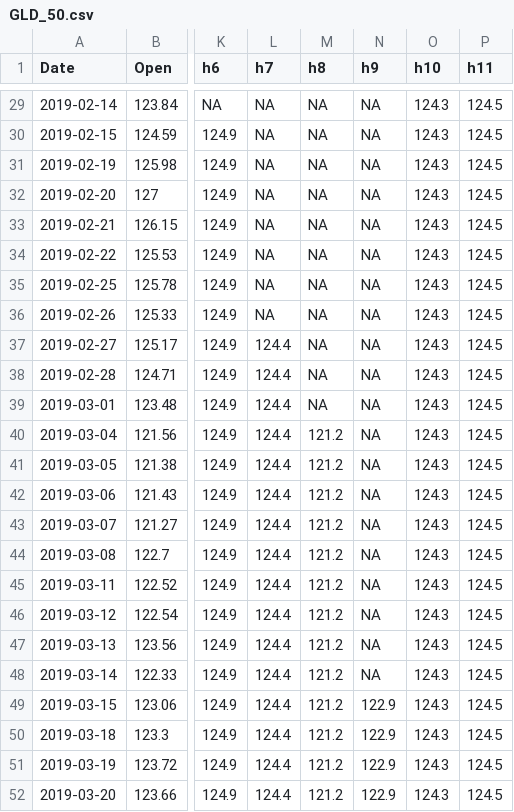
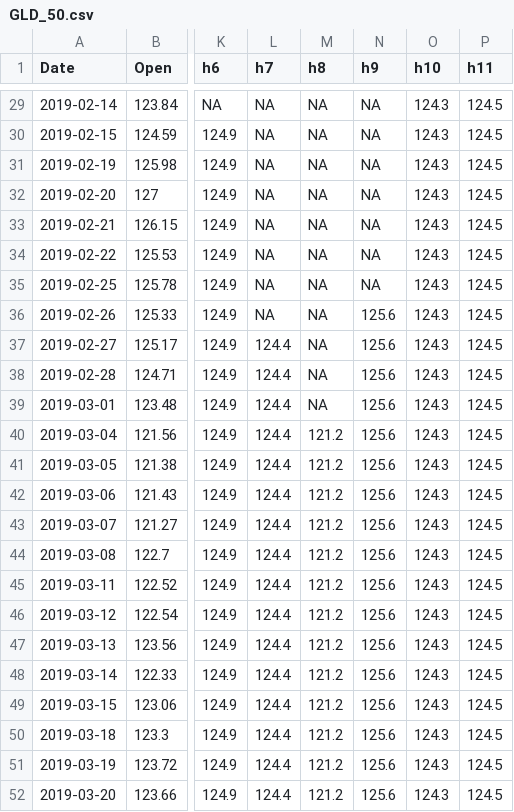
Before and after one commit to rquantceptivity/Data, a CSV file: GLD_50.csv, drawn as a sheet; only a part is shown, gaps mark what is left out; the diff names each change by its address in the sheet, - before the commit and + after, or states it on an @@ line.

Commit message:
Update GLD_50.csv

```diff
--- a/GLD_50.csv
+++ b/GLD_50.csv
-N36:N48 (h9): NA
+N36:N48 (h9): 125.6
-N49:N52 (h9): 122.9
+N49:N52 (h9): 125.6
```
